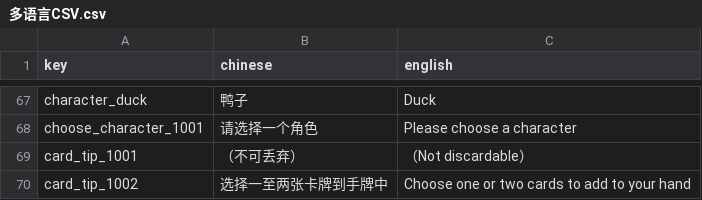
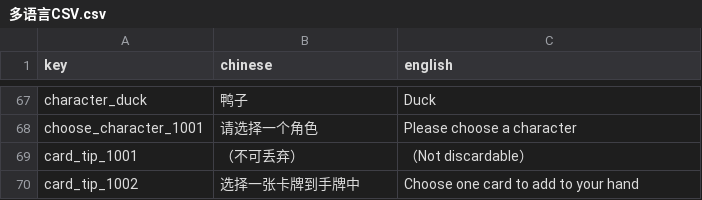
Before and after one commit to luozhiyang05/TurnBasedGame, a CSV file: Assets/Resources/CSV/多语言CSV.csv, drawn as a sheet; only a part is shown, gaps mark what is left out.

```diff
--- a/Assets/Resources/CSV/多语言CSV.csv
+++ b/Assets/Resources/CSV/多语言CSV.csv
@@ -69,2 +69,2 @@ choose_character_1001,请选择一个角色,Please choose a character
 card_tip_1001,（不可丢弃）,（Not discardable）
-card_tip_1002,选择一至两张卡牌到手牌中,Choose one or two cards to add to your hand
+card_tip_1002,选择一张卡牌到手牌中,Choose one card to add to your hand
```
Also changed, not shown: Assets/Resources/CSV/卡牌CSV.csv, 2 other files.
